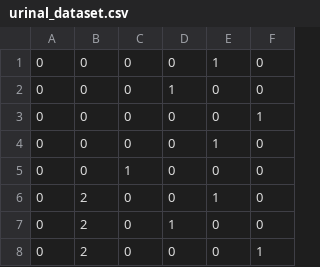
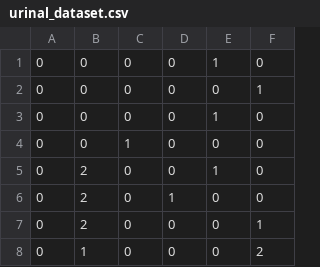
Before and after one commit to mjhong97/Cogs-13-Final-Project, a CSV file: urinal_dataset.csv, drawn as a sheet; only a part is shown; the shorter side is filled out with more unchanged rows; the diff names each change by its address in the sheet, - before the commit and + after, or states it on an @@ line.

Commit message:
upload data

```diff
--- a/urinal_dataset.csv
+++ b/urinal_dataset.csv
-row 2: 0 | 0 | 0 | 1 | 0 | 0
```
